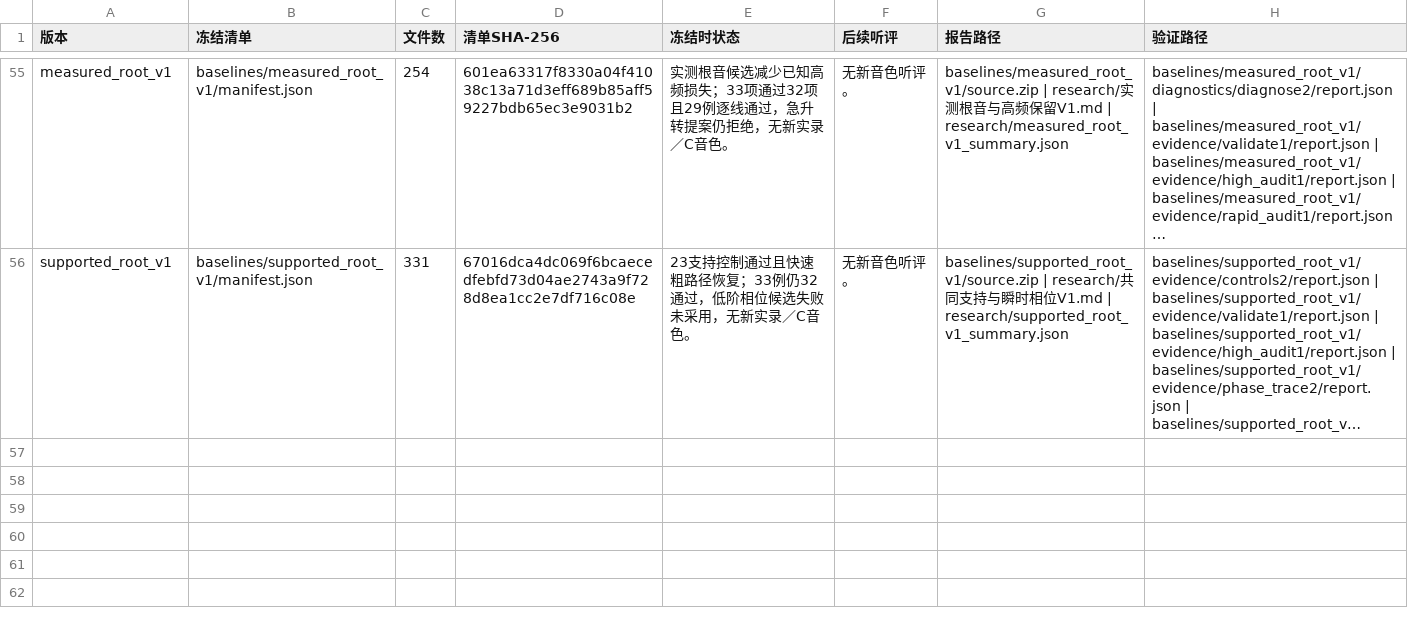
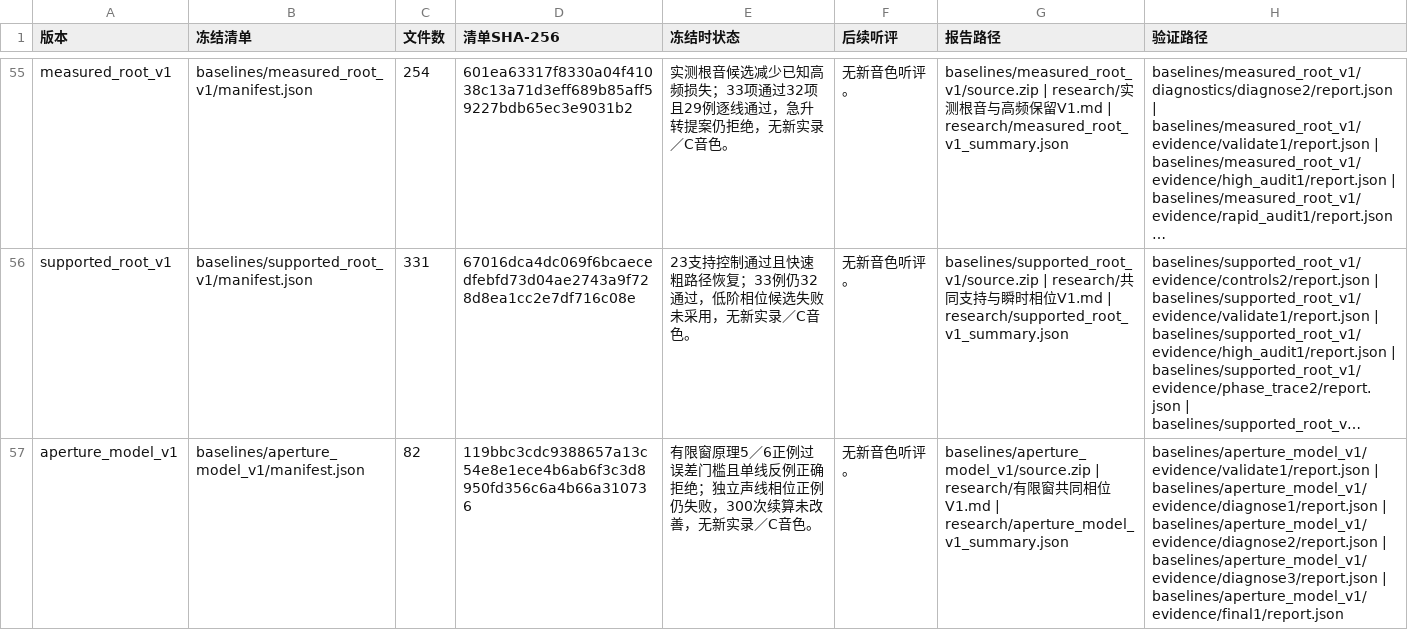
Before and after one commit to Kidrage/VehicleSoundLab, a CSV file: handoff/阶段索引.csv, drawn as a sheet; only a part is shown, gaps mark what is left out; long unchanged cells end in …; the diff names each change by its address in the sheet, - before the commit and + after, or states it on an @@ line.

Commit message:
Index frozen finite-aperture inversion and bias evidence

```diff
--- a/handoff/阶段索引.csv
+++ b/handoff/阶段索引.csv
+row 57: aperture_model_v1 | baselines/aperture_model_v1/manifest.json | 82 | 119bbc3cdc9388657a13c54e8e1ece4b6ab6f3c3d8950fd356c6a4b66a310736 | 有限窗原理5／6正例过误差门槛且单线反例正确拒绝；独立声线相位正例仍失败，300次续算未改善，无新实录／C音色。 | 无新音色听评。 | baselines/aperture_model_v1/source.zip | research/有限窗共同相位V1.md | research/aperture_model_v1_summary.json | baselines/aperture_model_v1/evidence/validate1/report.json | baselines/aperture_model_v1/evidence/diagnose1/report.json | baselines/aperture_model_v1/evidence/diagnose2/report.json | baselines/aperture_model_v1/evidence/diagnose3/report.json | baselines/aperture_model_v1/evidence/final1/report.json
```
